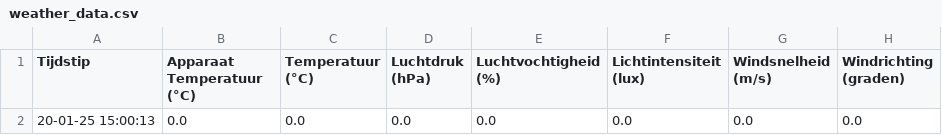
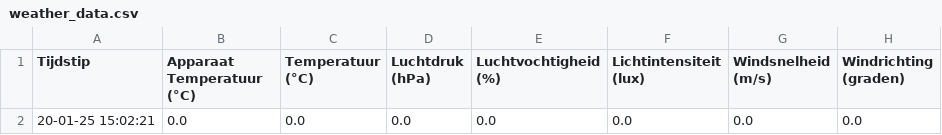
Before and after one commit to JohnaaQS/winddata, a CSV file: weather_data.csv, drawn as a sheet.

Commit message:
Update weather data: 20-01-25 15:02:21

```diff
--- a/weather_data.csv
+++ b/weather_data.csv
@@ -1,2 +1,2 @@
 Tijdstip,Apparaat Temperatuur (°C),Temperatuur (°C),Luchtdruk (hPa),Luchtvochtigheid (%),Lichtintensiteit (lux),Windsnelheid (m/s),Windrichting (graden)
-20-01-25 15:00:13,0.0,0.0,0.0,0.0,0.0,0.0,0.0
+20-01-25 15:02:21,0.0,0.0,0.0,0.0,0.0,0.0,0.0
```
